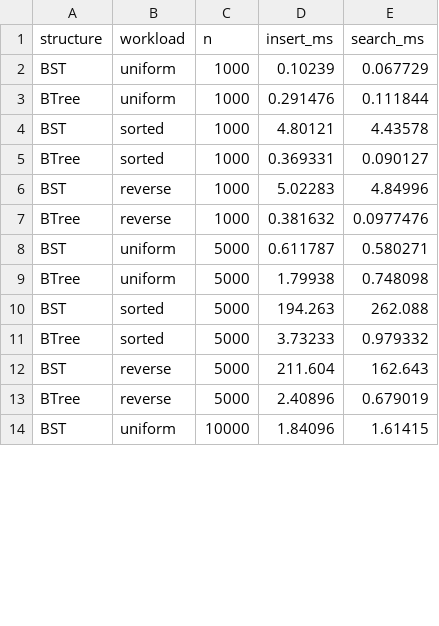
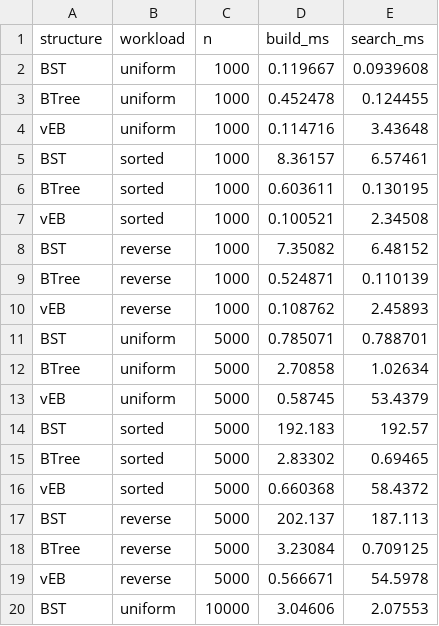
Before and after one commit to Omkarkele2006/cache-oblivious-search, a CSV file: results.csv, drawn as a sheet; only a part is shown; the diff covers the shown part only.

```diff
--- a/results.csv
+++ b/results.csv
@@ -1,14 +1,20 @@
-structure,workload,n,insert_ms,search_ms
-BST,uniform,1000,0.10239,0.067729
-BTree,uniform,1000,0.291476,0.111844
-BST,sorted,1000,4.80121,4.43578
-BTree,sorted,1000,0.369331,0.090127
-BST,reverse,1000,5.02283,4.84996
-BTree,reverse,1000,0.381632,0.0977476
-BST,uniform,5000,0.611787,0.580271
-BTree,uniform,5000,1.79938,0.748098
-BST,sorted,5000,194.263,262.088
-BTree,sorted,5000,3.73233,0.979332
-BST,reverse,5000,211.604,162.643
-BTree,reverse,5000,2.40896,0.679019
-BST,uniform,10000,1.84096,1.61415
+structure,workload,n,build_ms,search_ms
+BST,uniform,1000,0.119667,0.0939608
+BTree,uniform,1000,0.452478,0.124455
+vEB,uniform,1000,0.114716,3.43648
+BST,sorted,1000,8.36157,6.57461
+BTree,sorted,1000,0.603611,0.130195
+vEB,sorted,1000,0.100521,2.34508
+BST,reverse,1000,7.35082,6.48152
+BTree,reverse,1000,0.524871,0.110139
+vEB,reverse,1000,0.108762,2.45893
+BST,uniform,5000,0.785071,0.788701
+BTree,uniform,5000,2.70858,1.02634
+vEB,uniform,5000,0.58745,53.4379
+BST,sorted,5000,192.183,192.57
+BTree,sorted,5000,2.83302,0.69465
+vEB,sorted,5000,0.660368,58.4372
+BST,reverse,5000,202.137,187.113
+BTree,reverse,5000,3.23084,0.709125
+vEB,reverse,5000,0.566671,54.5978
+BST,uniform,10000,3.04606,2.07553
```
Also changed, not shown: 6 added rows and 22 edited cells elsewhere in this file, 7 other files.
